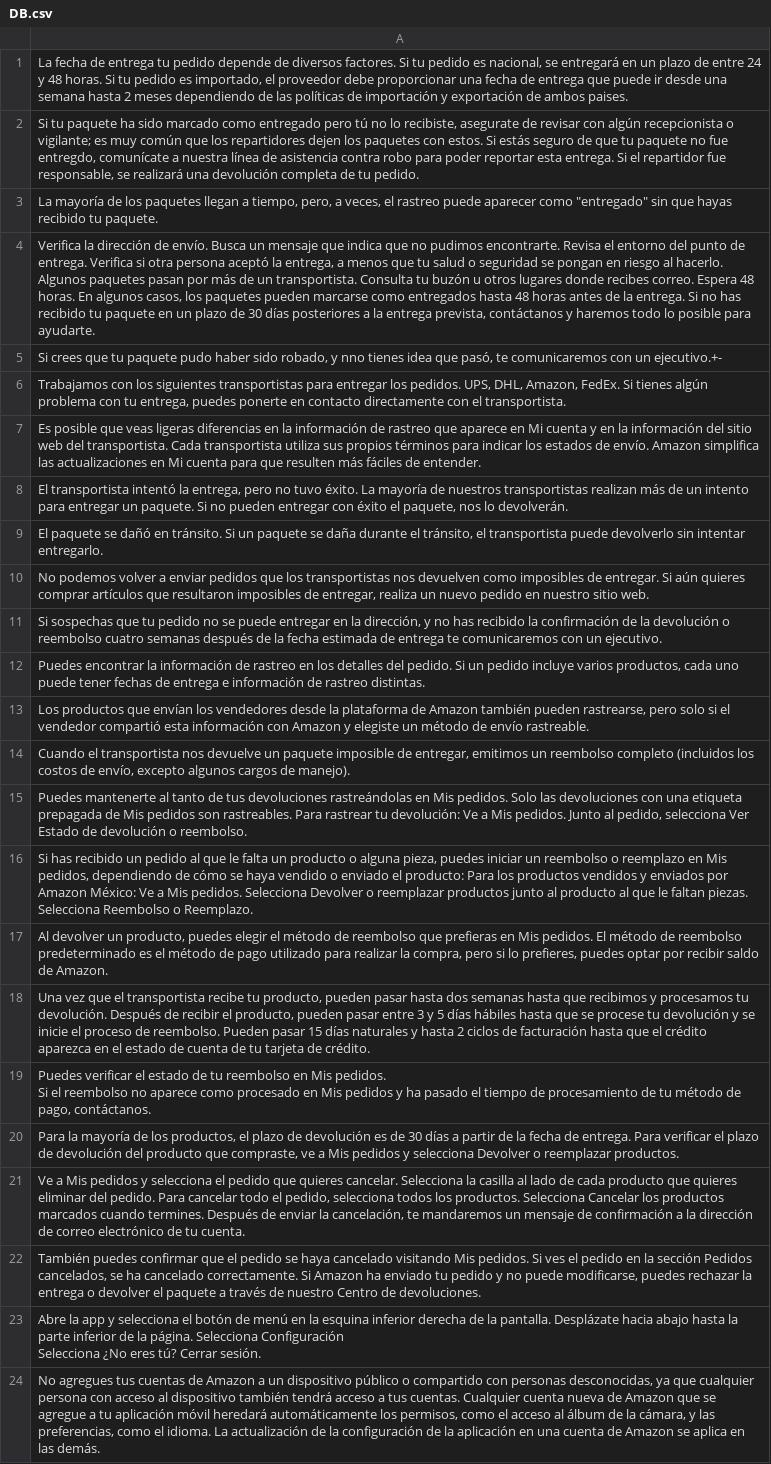
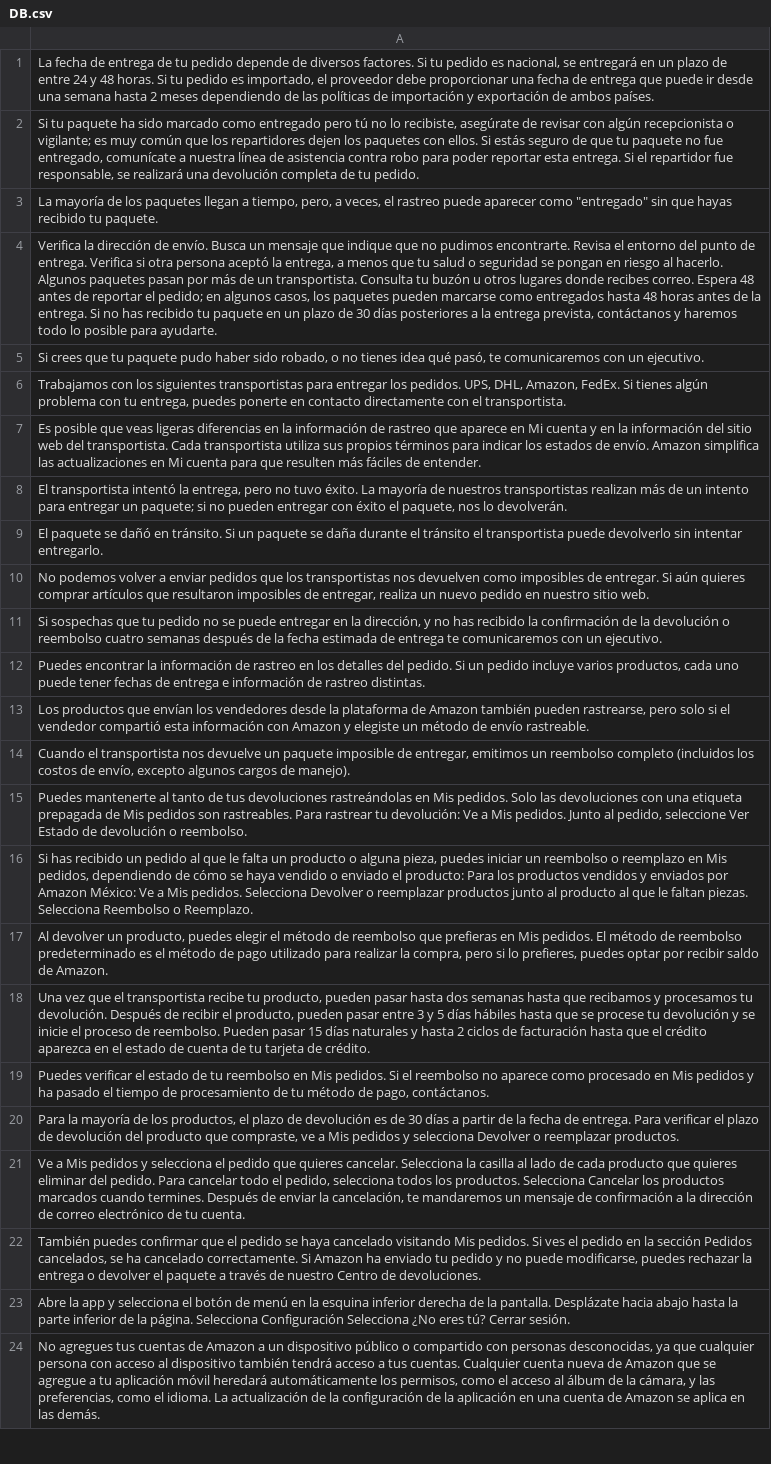
Before and after one commit to Karen0906/AsistenteVoz, a CSV file: Backend/Clasificador/Word2VecPlusPCAPlusKmeans/DB.csv, drawn as a sheet; only a part is shown; the diff covers the shown part only; the diff names each change by its address in the sheet, - before the commit and + after, or states it on an @@ line.

Commit message:
Better Clustering algorithm
Se consiguió un mejor algoritmo para hacer en clústeres los datos. Ahora es limpiar los datos uno por uno.

```diff
--- a/Backend/Clasificador/Word2VecPlusPCAPlusKmeans/DB.csv
+++ b/Backend/Clasificador/Word2VecPlusPCAPlusKmeans/DB.csv
-A1: …de entrega tu pedido depende de diversos factores. Si tu pedido es nacional, se entregará en un plazo de entre 24 y 48 horas. Si tu pedido es importado, el proveedor debe proporcionar una fecha de entrega que puede ir desde una semana hasta 2 meses dependiendo de las políticas de importación y exportación de ambos paises.
+A1: …de entrega de tu pedido depende de diversos factores. Si tu pedido es nacional, se entregará en un plazo de entre 24 y 48 horas. Si tu pedido es importado, el proveedor debe proporcionar una fecha de entrega que puede ir desde una semana hasta 2 meses dependiendo de las políticas de importación y exportación de ambos países.
-A2: …lo recibiste, asegurate de revisar con algún recepcionista o vigilante; es muy común que los repartidores dejen los paquetes con estos. Si estás seguro de que tu paquete no fue entregdo, comunícate a…
+A2: …lo recibiste, asegúrate de revisar con algún recepcionista o vigilante; es muy común que los repartidores dejen los paquetes con ellos. Si estás seguro de que tu paquete no fue entregado, comunícate a…
-A4: …mensaje que indica que no pudimos encontrarte. Revisa el entorno del punto de entrega. Verifica si otra persona aceptó la entrega, a menos que tu salud o seguridad se pongan en riesgo al hacerlo. Algunos paquetes pasan por más de un transportista. Consulta tu buzón u otros lugares donde recibes correo. Espera 48 horas. En algunos casos,…
+A4: …mensaje que indique que no pudimos encontrarte. Revisa el entorno del punto de entrega. Verifica si otra persona aceptó la entrega, a menos que tu salud o seguridad se pongan en riesgo al hacerlo. Algunos paquetes pasan por más de un transportista. Consulta tu buzón u otros lugares donde recibes correo. Espera 48 antes de reportar el pedido; en algunos casos,…
-A5: …sido robado, y nno tienes idea que pasó, te comunicaremos con un ejecutivo.+-
+A5: …sido robado, o no tienes idea qué pasó, te comunicaremos con un ejecutivo.
-A8: …entregar un paquete. Si no pueden…
+A8: …entregar un paquete; si no pueden…
-A9: …durante el tránsito, el transportista…
+A9: …durante el tránsito el transportista…
-A15: …al pedido, selecciona Ver Estado…
+A15: …al pedido, seleccione Ver Estado…
-A18: …hasta que recibimos y procesamos…
+A18: …hasta que recibamos y procesamos…
-A19: …pago, contáctanos.
+A19: …pago, contáctanos.
-A23: …Cerrar sesión.
+A23: …Cerrar sesión.
```
Also changed, not shown: 5 added rows and 3 edited cells elsewhere in this file, 4 other files.
